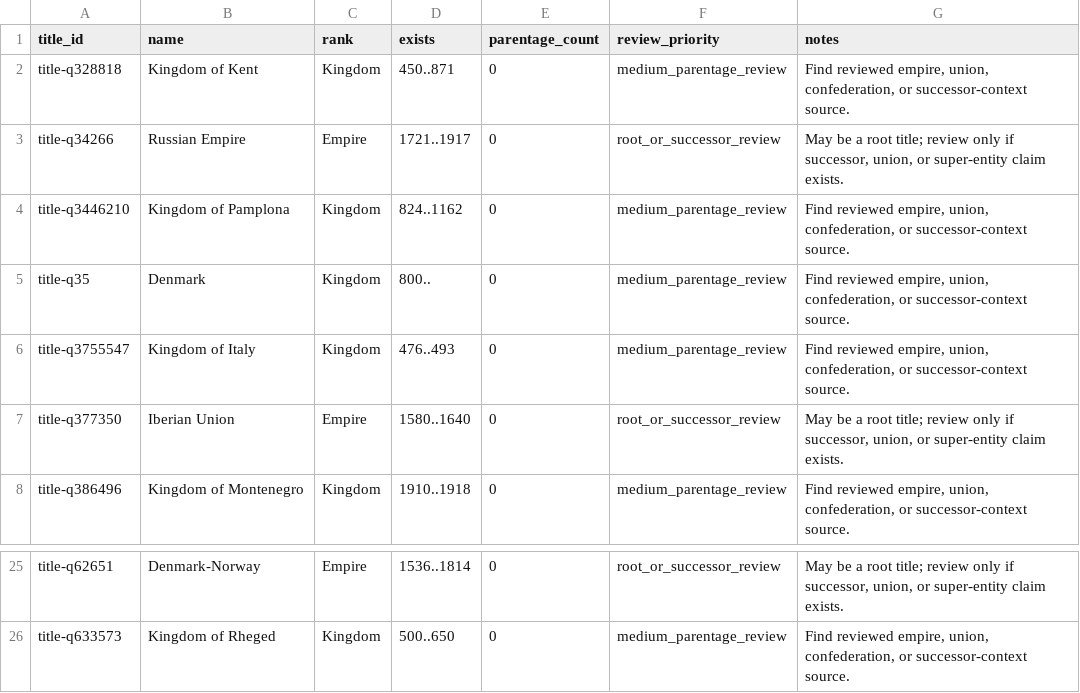
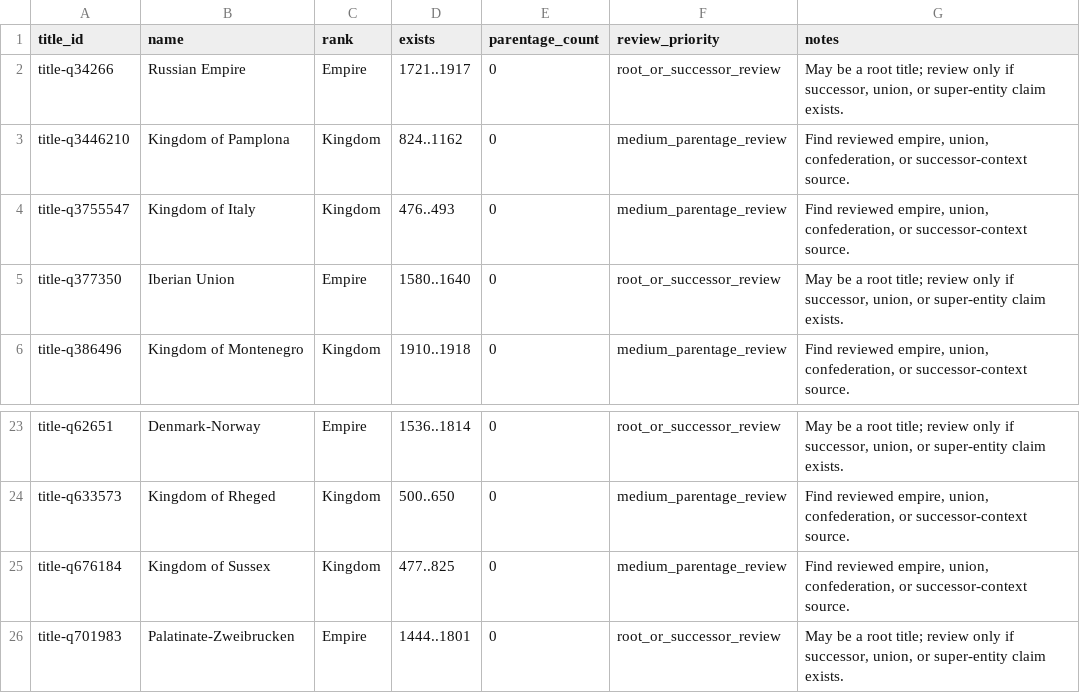
Before and after one commit to giodl73-repo/DUCHY, a TSV file: data/staging/parentage-gap-shards/batch-004.tsv, drawn as a sheet; only a part is shown, gaps mark what is left out; removed rows and columns are numbered as before the commit, all else as after; the diff names each change by its address in the sheet, - before the commit and + after, or states it on an @@ line.

```diff
--- a/data/staging/parentage-gap-shards/batch-004.tsv
+++ b/data/staging/parentage-gap-shards/batch-004.tsv
-row 2: title-q328818 | Kingdom of Kent | Kingdom | 450..871 | 0 | medium_parentage_review | Find reviewed empire, union, confederation, or successor-context source.
-row 5: title-q35 | Denmark | Kingdom | 800.. | 0 | medium_parentage_review | Find reviewed empire, union, confederation, or successor-context source.
+row 25: title-q676184 | Kingdom of Sussex | Kingdom | 477..825 | 0 | medium_parentage_review | Find reviewed empire, union, confederation, or successor-context source.
+row 26: title-q701983 | Palatinate-Zweibrucken | Empire | 1444..1801 | 0 | root_or_successor_review | May be a root title; review only if successor, union, or super-entity claim exists.
```
Also changed, not shown: data/staging/parentage-gap-shards/batch-003.tsv, data/staging/parentage-gap-shards/batch-005.tsv, 18 other files.
